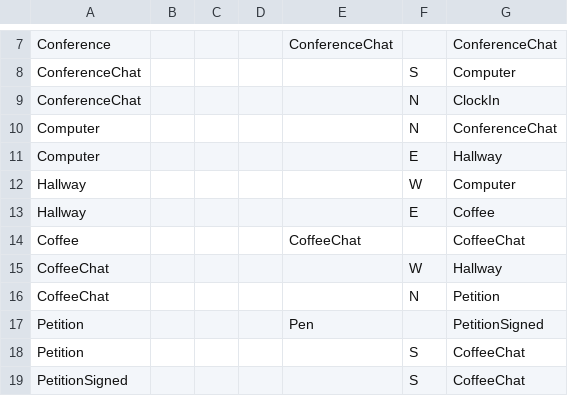
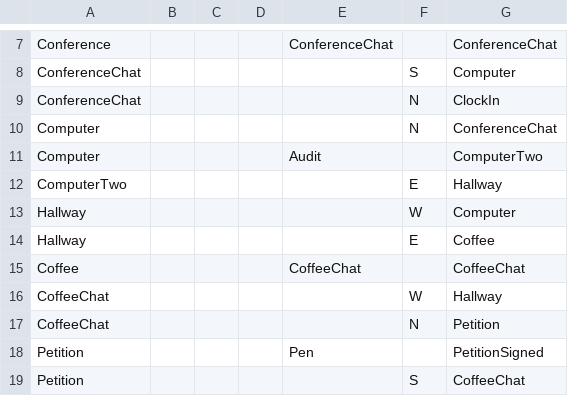
Before and after one commit to celliniluong/Project02, a CSV file: data/interactionTable.csv, drawn as a sheet; only a part is shown, gaps mark what is left out; the shorter side is filled out with more unchanged rows.

```diff
--- a/data/interactionTable.csv
+++ b/data/interactionTable.csv
@@ -10,3 +10,4 @@ ConferenceChat,,,,,N,ClockIn
 Computer,,,,,N,ConferenceChat
-Computer,,,,,E,Hallway
+Computer,,,,Audit,,ComputerTwo
+ComputerTwo,,,,,E,Hallway
 Hallway,,,,,W,Computer
```
Also changed, not shown: data/adventureStates.csv, data/clickableLayout.csv, 32 other files.
